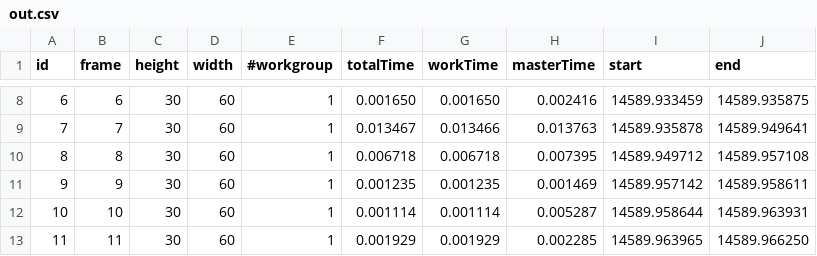
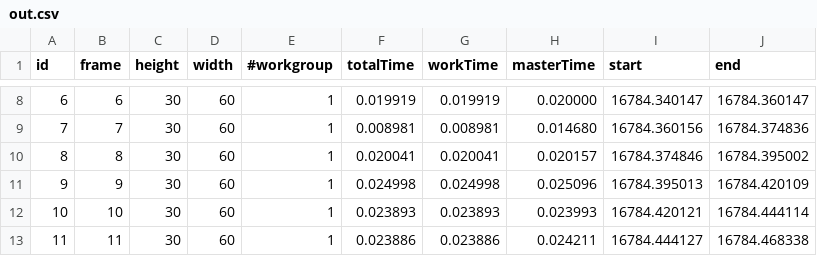
Before and after one commit to AmaurX/INF560, a CSV file: results/out.csv, drawn as a sheet; only a part is shown, gaps mark what is left out; the diff covers the shown part only.

```diff
--- a/results/out.csv
+++ b/results/out.csv
@@ -8,6 +8,6 @@ id, frame, height, width, #workgroup, totalTime, workTime, masterTime, start, en
-6,6,30,60,1,0.001650,0.001650,0.002416,14589.933459,14589.935875
-7,7,30,60,1,0.013467,0.013466,0.013763,14589.935878,14589.949641
-8,8,30,60,1,0.006718,0.006718,0.007395,14589.949712,14589.957108
-9,9,30,60,1,0.001235,0.001235,0.001469,14589.957142,14589.958611
-10,10,30,60,1,0.001114,0.001114,0.005287,14589.958644,14589.963931
-11,11,30,60,1,0.001929,0.001929,0.002285,14589.963965,14589.966250
+6,6,30,60,1,0.019919,0.019919,0.020000,16784.340147,16784.360147
+7,7,30,60,1,0.008981,0.008981,0.014680,16784.360156,16784.374836
+8,8,30,60,1,0.020041,0.020041,0.020157,16784.374846,16784.395002
+9,9,30,60,1,0.024998,0.024998,0.025096,16784.395013,16784.420109
+10,10,30,60,1,0.023893,0.023893,0.023993,16784.420121,16784.444114
+11,11,30,60,1,0.023886,0.023886,0.024211,16784.444127,16784.468338
```
Also changed, not shown: 134 edited cells elsewhere in this file, 6 other files.
